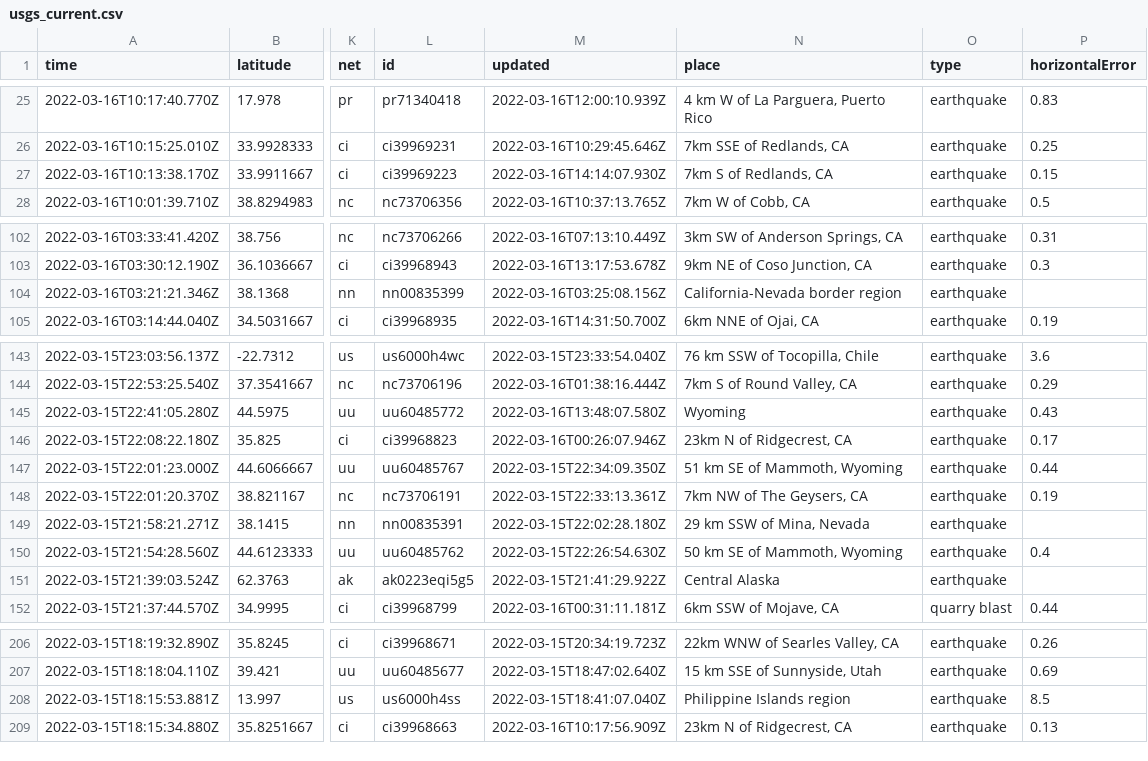
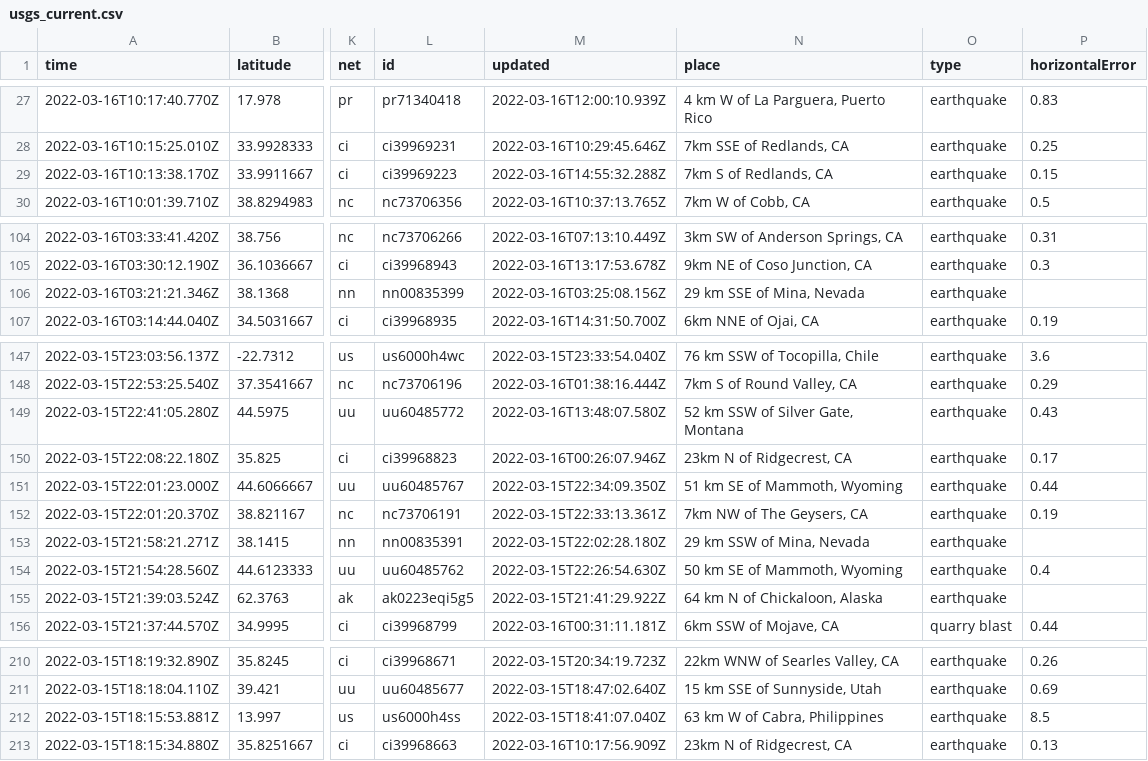
Before and after one commit to JohnnyBerkeley/Nicar2022_actions, a CSV file: usgs_current.csv, drawn as a sheet; only a part is shown, gaps mark what is left out; addresses are those after the commit; the diff covers the shown part only; the diff names each change by its address in the sheet, - before the commit and + after, or states it on an @@ line.

```diff
--- a/usgs_current.csv
+++ b/usgs_current.csv
-M29 (updated): 2022-03-16T14:14:07.930Z
+M29 (updated): 2022-03-16T14:55:32.288Z
-N106 (place): California-Nevada border region
+N106 (place): 29 km SSE of Mina, Nevada
-N149 (place): Wyoming
+N149 (place): 52 km SSW of Silver Gate, Montana
-N155 (place): Central Alaska
+N155 (place): 64 km N of Chickaloon, Alaska
-N212 (place): Philippine Islands region
+N212 (place): 63 km W of Cabra, Philippines
```
Also changed, not shown: 5 added rows, 1 removed row and 4 edited cells elsewhere in this file, usgs_main.csv.
